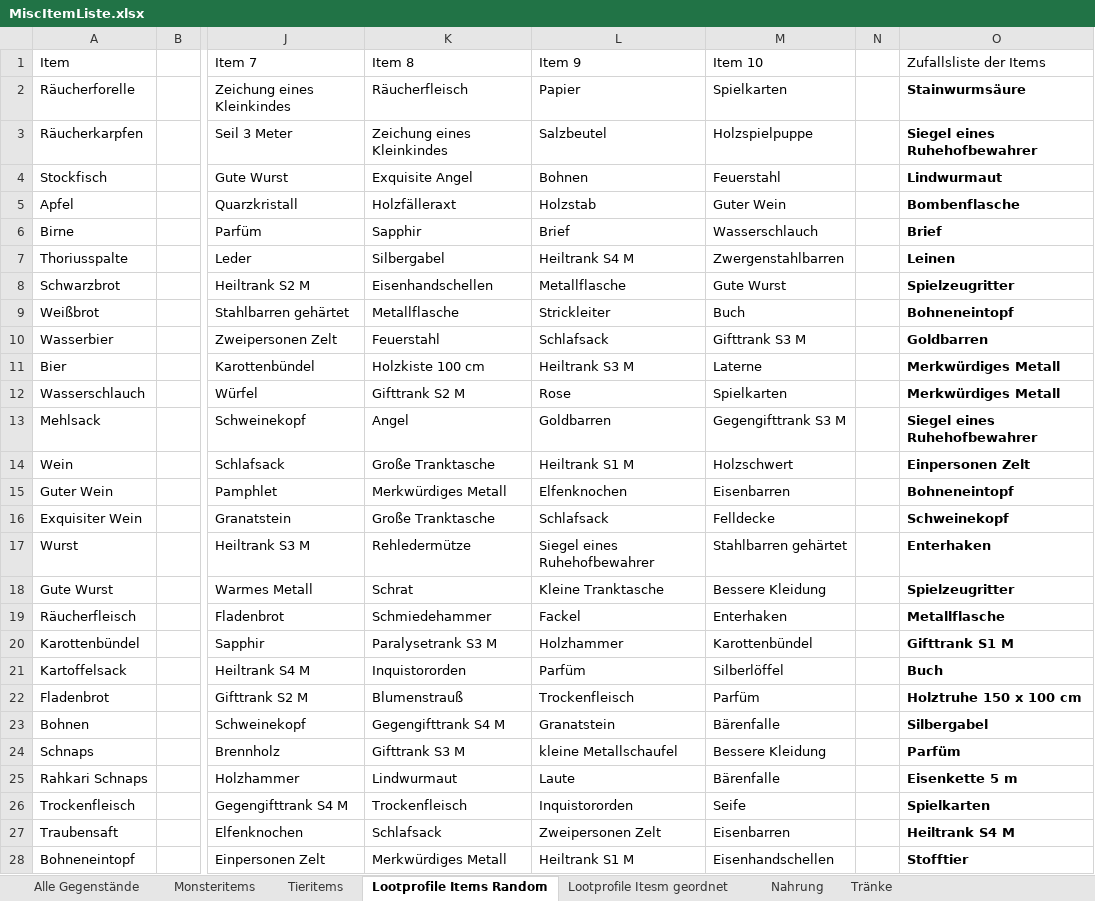
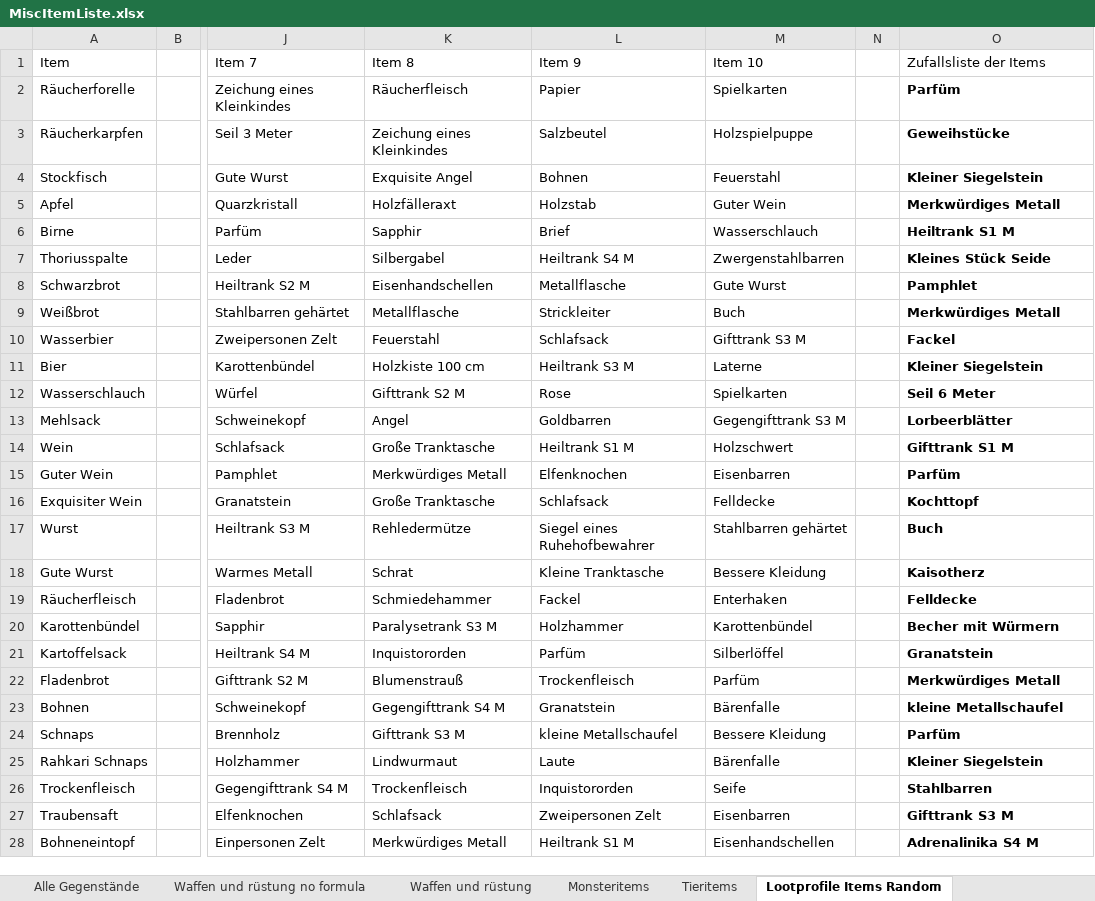
Before and after one commit to SValv/Orbis, an Excel workbook: OrbisGame/Container/Data/MiscItemListe.xlsx, sheet Lootprofile Items Random, drawn as a sheet; only a part is shown, gaps mark what is left out; values as stored, in another font and other column widths than the file's, no borders; the diff covers the shown part only; the diff names each change by its address in the sheet, - before the commit and + after, or states it on an @@ line.

```diff
--- a/OrbisGame/Container/Data/MiscItemListe.xlsx (sheet Lootprofile Items Random)
+++ b/OrbisGame/Container/Data/MiscItemListe.xlsx (sheet Lootprofile Items Random)
+sheet tab: Waffen und rüstung no formula
-O2 (Zufallsliste der Items): Stainwurmsäure
+O2 (Zufallsliste der Items): Parfüm
-O3 (Zufallsliste der Items): Siegel eines Ruhehofbewahrer
+O3 (Zufallsliste der Items): Geweihstücke
-O4 (Zufallsliste der Items): Lindwurmaut
+O4 (Zufallsliste der Items): Kleiner Siegelstein
-O5 (Zufallsliste der Items): Bombenflasche
+O5 (Zufallsliste der Items): Merkwürdiges Metall
-O6 (Zufallsliste der Items): Brief
+O6 (Zufallsliste der Items): Heiltrank S1 M
-O7 (Zufallsliste der Items): Leinen
+O7 (Zufallsliste der Items): Kleines Stück Seide
-O8 (Zufallsliste der Items): Spielzeugritter
+O8 (Zufallsliste der Items): Pamphlet
-O9 (Zufallsliste der Items): Bohneneintopf
+O9 (Zufallsliste der Items): Merkwürdiges Metall
-O10 (Zufallsliste der Items): Goldbarren
+O10 (Zufallsliste der Items): Fackel
-O11 (Zufallsliste der Items): Merkwürdiges Metall
+O11 (Zufallsliste der Items): Kleiner Siegelstein
-O12 (Zufallsliste der Items): Merkwürdiges Metall
+O12 (Zufallsliste der Items): Seil 6 Meter
-O13 (Zufallsliste der Items): Siegel eines Ruhehofbewahrer
+O13 (Zufallsliste der Items): Lorbeerblätter
-O14 (Zufallsliste der Items): Einpersonen Zelt
+O14 (Zufallsliste der Items): Gifttrank S1 M
-O15 (Zufallsliste der Items): Bohneneintopf
+O15 (Zufallsliste der Items): Parfüm
-O16 (Zufallsliste der Items): Schweinekopf
+O16 (Zufallsliste der Items): Kochttopf
-O17 (Zufallsliste der Items): Enterhaken
+O17 (Zufallsliste der Items): Buch
-O18 (Zufallsliste der Items): Spielzeugritter
+O18 (Zufallsliste der Items): Kaisotherz
-O19 (Zufallsliste der Items): Metallflasche
+O19 (Zufallsliste der Items): Felldecke
-O20 (Zufallsliste der Items): Gifttrank S1 M
+O20 (Zufallsliste der Items): Becher mit Würmern
-O21 (Zufallsliste der Items): Buch
+O21 (Zufallsliste der Items): Granatstein
-O22 (Zufallsliste der Items): Holztruhe 150 x 100 cm
+O22 (Zufallsliste der Items): Merkwürdiges Metall
-O23 (Zufallsliste der Items): Silbergabel
+O23 (Zufallsliste der Items): kleine Metallschaufel
-O25 (Zufallsliste der Items): Eisenkette 5 m
+O25 (Zufallsliste der Items): Kleiner Siegelstein
-O26 (Zufallsliste der Items): Spielkarten
+O26 (Zufallsliste der Items): Stahlbarren
-O27 (Zufallsliste der Items): Heiltrank S4 M
+O27 (Zufallsliste der Items): Gifttrank S3 M
-O28 (Zufallsliste der Items): Stofftier
+O28 (Zufallsliste der Items): Adrenalinika S4 M
```
Also changed, not shown: 29 edited cells elsewhere in this sheet, sheet Alle Gegenstände, sheet Waffen und rüstung, other sheet tabs, formulas that keep their value, OrbisGame/Container/Data/Profiles.xlsx, OrbisGame/Container/Data/WaffenCustom.xlsx, 5 other files.
